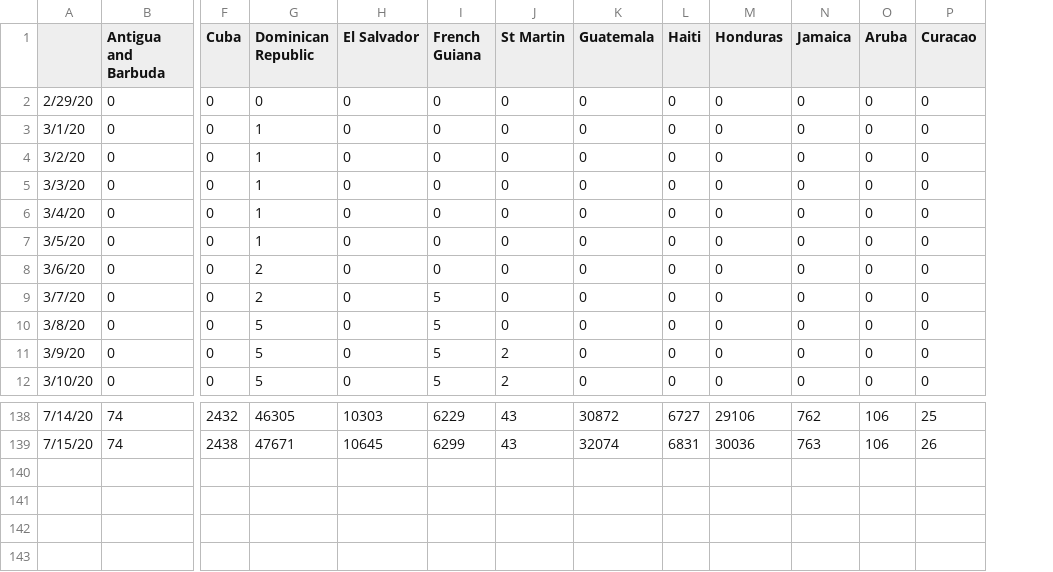
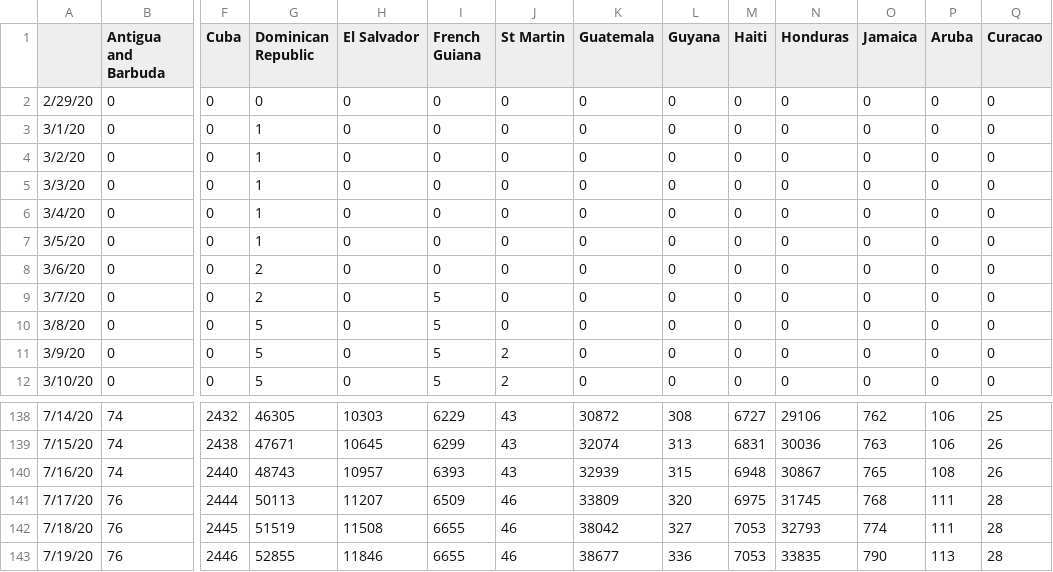
Before and after one commit to andresdha/COVID_Analysis, a CSV file: Cases_Time_Series_CAMCAR_All.csv, drawn as a sheet; only a part is shown, gaps mark what is left out; rows hold the shown columns only; the diff names each change by its address in the sheet, - before the commit and + after, or states it on an @@ line.

```diff
--- a/Cases_Time_Series_CAMCAR_All.csv
+++ b/Cases_Time_Series_CAMCAR_All.csv
+column L (Guyana), rows 2-12: all 0; rows 138-139: 308 | 313
+row 140: 7/16/20 | 74 | 2440 | 48743 | 10957 | 6393 | 43 | 32939 | 315 | 6948 | 30867 | 765 | 108 | 26
+row 141: 7/17/20 | 76 | 2444 | 50113 | 11207 | 6509 | 46 | 33809 | 320 | 6975 | 31745 | 768 | 111 | 28
+row 142: 7/18/20 | 76 | 2445 | 51519 | 11508 | 6655 | 46 | 38042 | 327 | 7053 | 32793 | 774 | 111 | 28
+row 143: 7/19/20 | 76 | 2446 | 52855 | 11846 | 6655 | 46 | 38677 | 336 | 7053 | 33835 | 790 | 113 | 28
```
Also changed, not shown: Active_CAMCAR_All.csv, Deaths_Time_Series_CAMCAR_All.csv, 18 other files.
